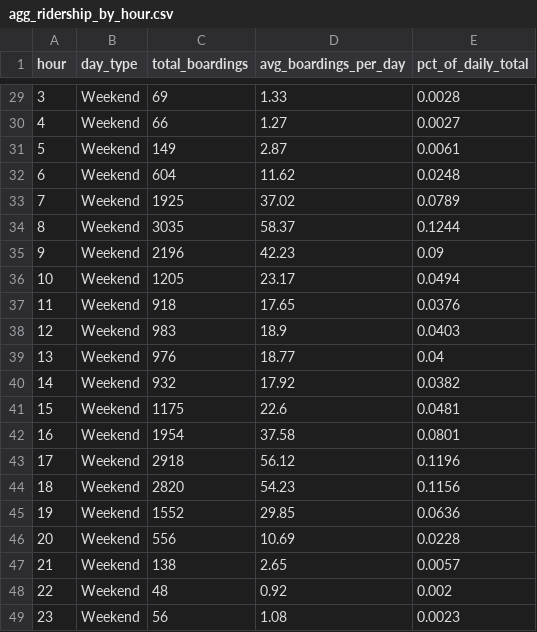
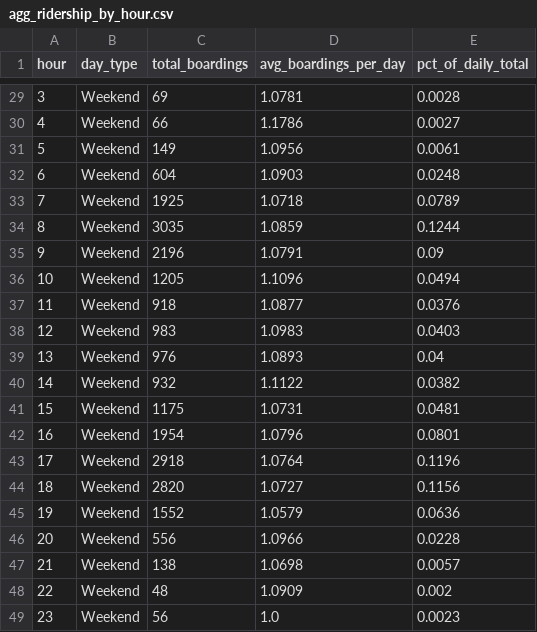
Before and after one commit to koki24f/data-analysis-bootcamp-capstone-project, a CSV file: data/processed/agg_ridership_by_hour.csv, drawn as a sheet; only a part is shown, gaps mark what is left out; the diff covers the shown part only.

```diff
--- a/data/processed/agg_ridership_by_hour.csv
+++ b/data/processed/agg_ridership_by_hour.csv
@@ -29,21 +29,21 @@ hour,day_type,total_boardings,avg_boardings_per_day,pct_of_daily_total
-3,Weekend,69,1.33,0.0028
-4,Weekend,66,1.27,0.0027
-5,Weekend,149,2.87,0.0061
-6,Weekend,604,11.62,0.0248
-7,Weekend,1925,37.02,0.0789
-8,Weekend,3035,58.37,0.1244
-9,Weekend,2196,42.23,0.09
-10,Weekend,1205,23.17,0.0494
-11,Weekend,918,17.65,0.0376
-12,Weekend,983,18.9,0.0403
-13,Weekend,976,18.77,0.04
-14,Weekend,932,17.92,0.0382
-15,Weekend,1175,22.6,0.0481
-16,Weekend,1954,37.58,0.0801
-17,Weekend,2918,56.12,0.1196
-18,Weekend,2820,54.23,0.1156
-19,Weekend,1552,29.85,0.0636
-20,Weekend,556,10.69,0.0228
-21,Weekend,138,2.65,0.0057
-22,Weekend,48,0.92,0.002
-23,Weekend,56,1.08,0.0023
+3,Weekend,69,1.0781,0.0028
+4,Weekend,66,1.1786,0.0027
+5,Weekend,149,1.0956,0.0061
+6,Weekend,604,1.0903,0.0248
+7,Weekend,1925,1.0718,0.0789
+8,Weekend,3035,1.0859,0.1244
+9,Weekend,2196,1.0791,0.09
+10,Weekend,1205,1.1096,0.0494
+11,Weekend,918,1.0877,0.0376
+12,Weekend,983,1.0983,0.0403
+13,Weekend,976,1.0893,0.04
+14,Weekend,932,1.1122,0.0382
+15,Weekend,1175,1.0731,0.0481
+16,Weekend,1954,1.0796,0.0801
+17,Weekend,2918,1.0764,0.1196
+18,Weekend,2820,1.0727,0.1156
+19,Weekend,1552,1.0579,0.0636
+20,Weekend,556,1.0966,0.0228
+21,Weekend,138,1.0698,0.0057
+22,Weekend,48,1.0909,0.002
+23,Weekend,56,1.0,0.0023
```
Also changed, not shown: 27 edited cells elsewhere in this file, data/processed/agg_mode_summary.csv, data/processed/agg_ridership_by_month.csv, 38 other files.
